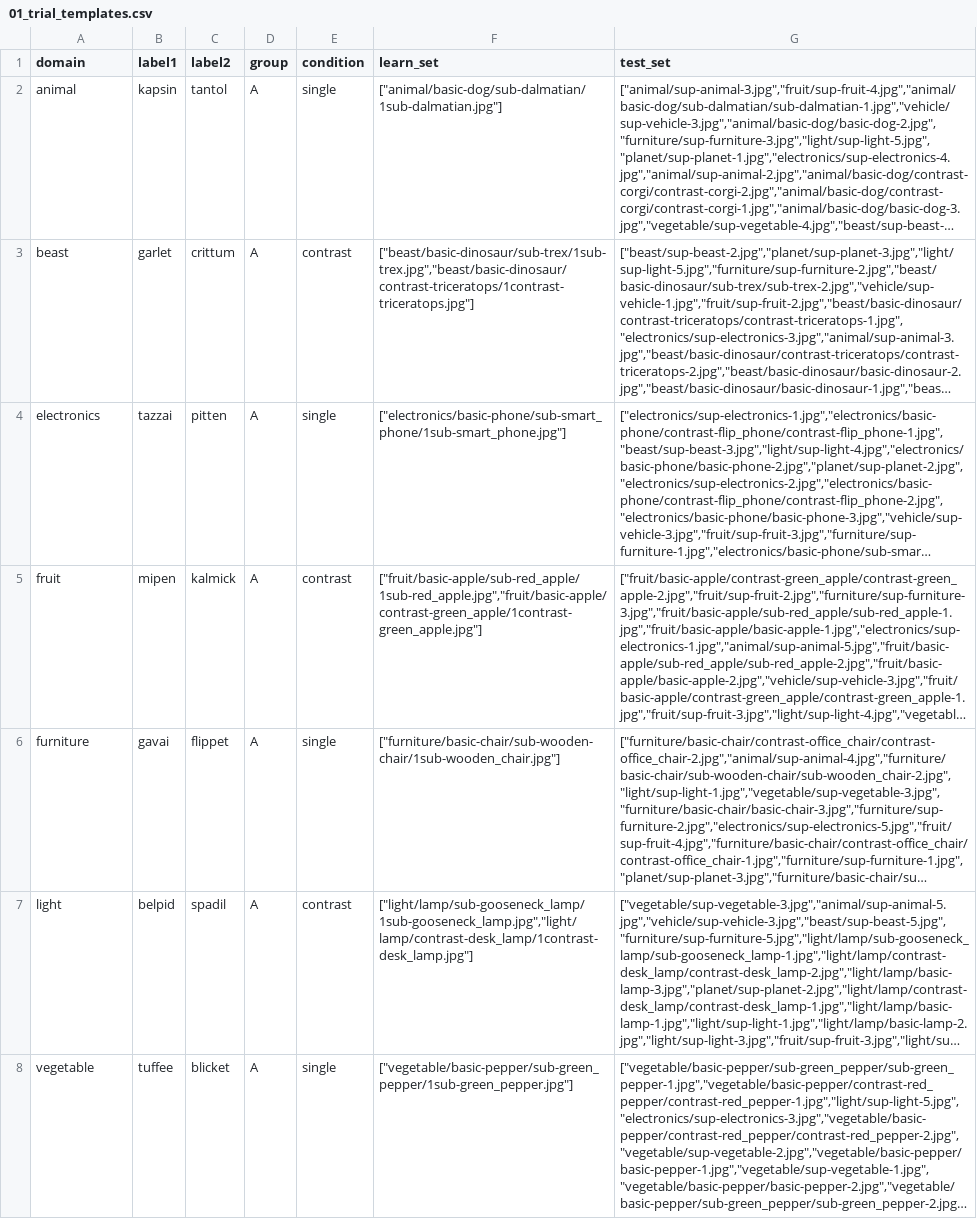
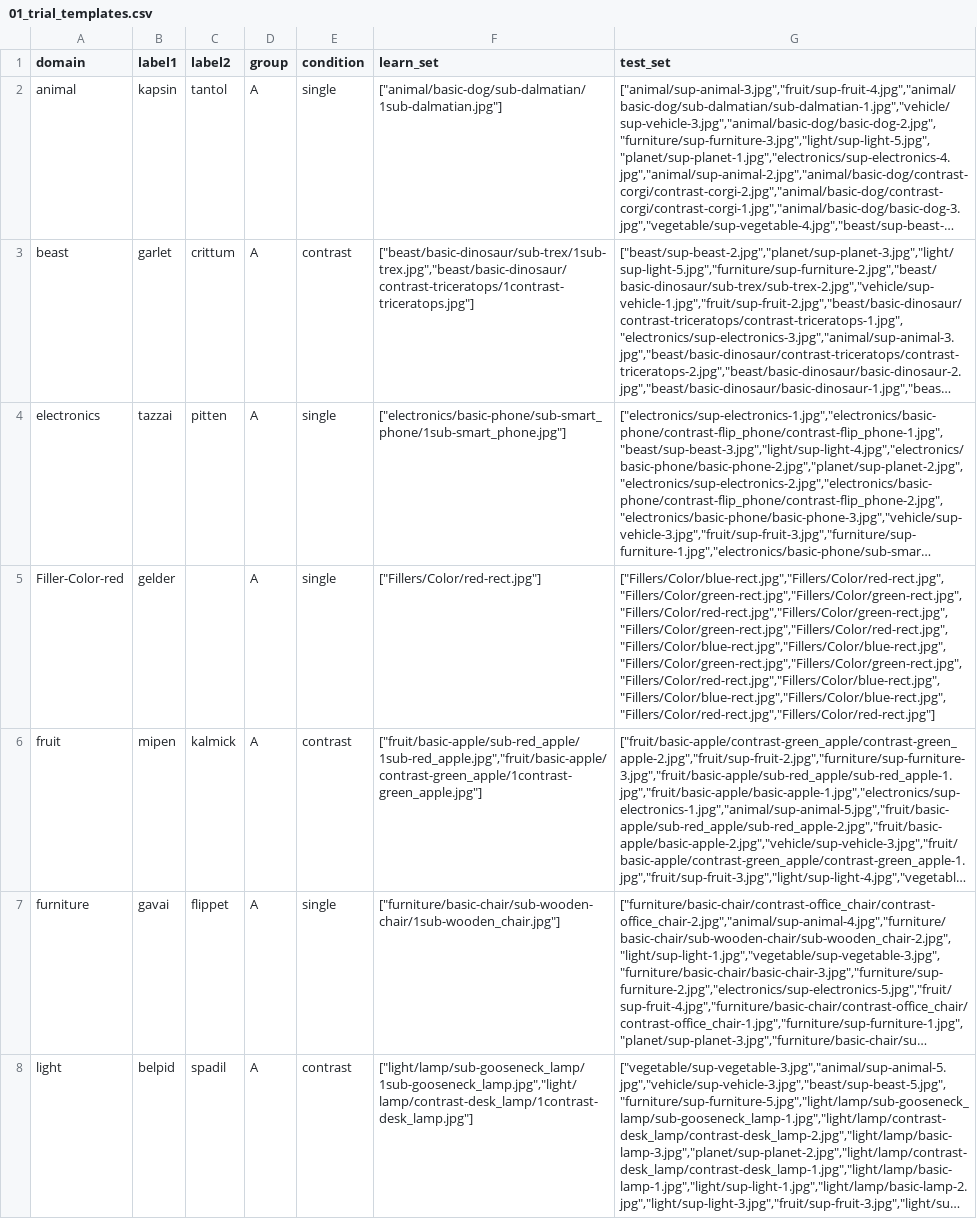
Before and after one commit to yjunechoe/learning-specific-word-meanings, a CSV file: R scripts/01_trial_templates.csv, drawn as a sheet; only a part is shown; the shorter side is filled out with more unchanged rows; long unchanged cells end in …; the diff covers the shown part only; the diff names each change by its address in the sheet, - before the commit and + after, or states it on an @@ line.

Commit message:
rewrite trial template #26

```diff
--- a/R scripts/01_trial_templates.csv
+++ b/R scripts/01_trial_templates.csv
+row 5: Filler-Color-red | gelder |  | A | single | ["Fillers/Color/red-rect.jpg"] | ["Fillers/Color/blue-rect.jpg","Fillers/Color/red-rect.jpg","Fillers/Color/green-rect.jpg","Fillers/Color/green-rect.jpg","Fillers/Color/red-rect.jpg","Fillers/Color/green-rect.jpg","Fillers/Color/green-rect.jpg","Fillers/Color/red-rect.jpg","Fillers/Color/blue-rect.jpg","Fillers/Color/blue-rect.jpg","Fillers/Color/green-rect.jpg","Fillers/Color/green-rect.jpg","Fillers/Color/red-rect.jpg","Fillers/Color/blue-rect.jpg","Fillers/Color/blue-rect.jpg","Fillers/Color/blue-rect.jpg","Fillers/Color/red-rect.jpg","Fillers/Color/red-rect.jpg"]
```
Also changed, not shown: 7 added rows elsewhere in this file, 1 other file.
